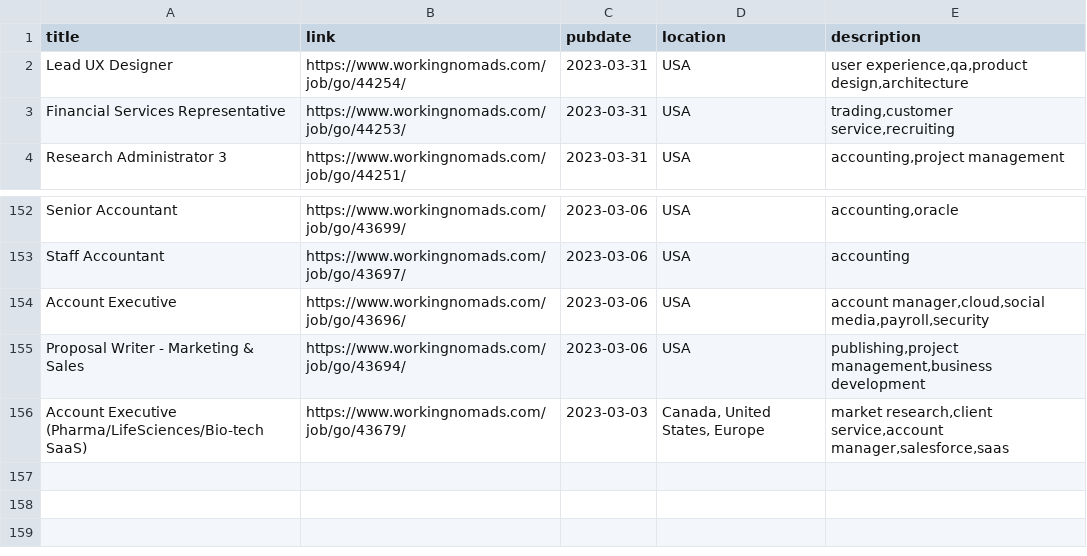
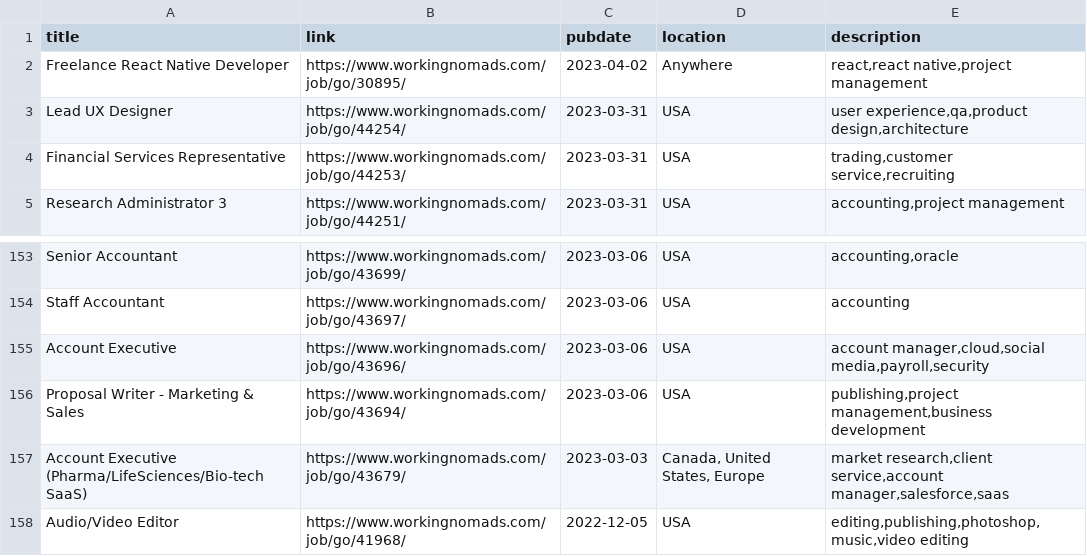
Before and after one commit to 0JCRG0/Crawler-remote-jobs, a CSV file: OUTPUTS/test_w_nomads.csv, drawn as a sheet; only a part is shown, gaps mark what is left out; the diff names each change by its address in the sheet, - before the commit and + after, or states it on an @@ line.

```diff
--- a/OUTPUTS/test_w_nomads.csv
+++ b/OUTPUTS/test_w_nomads.csv
+row 2: Freelance React Native Developer | https://www.workingnomads.com/job/go/30895/ | 2023-04-02 | Anywhere | react,react native,project management
+row 158: Audio/Video Editor | https://www.workingnomads.com/job/go/41968/ | 2022-12-05 | USA | editing,publishing,photoshop,music,video editing
```
Also changed, not shown: OUTPUTS/himalaya.csv, 7 other files.
